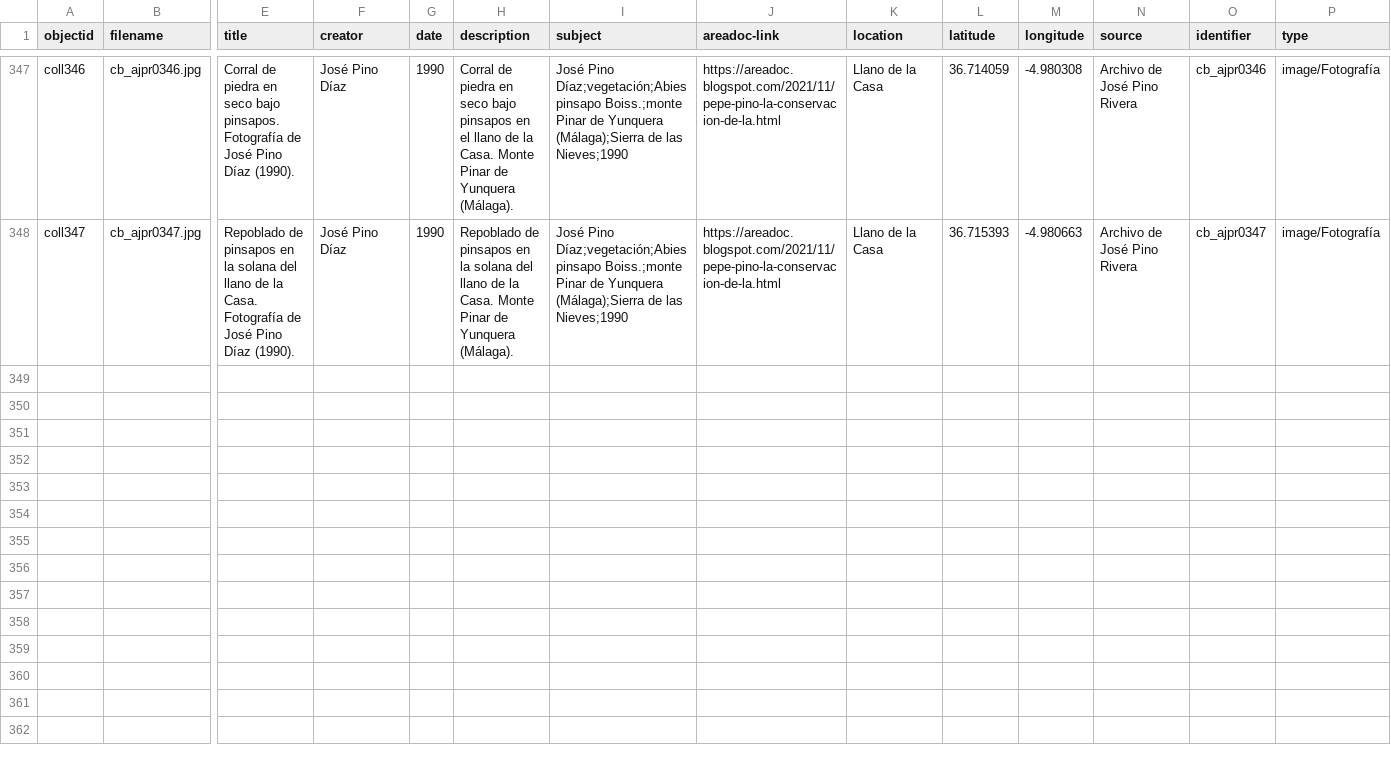
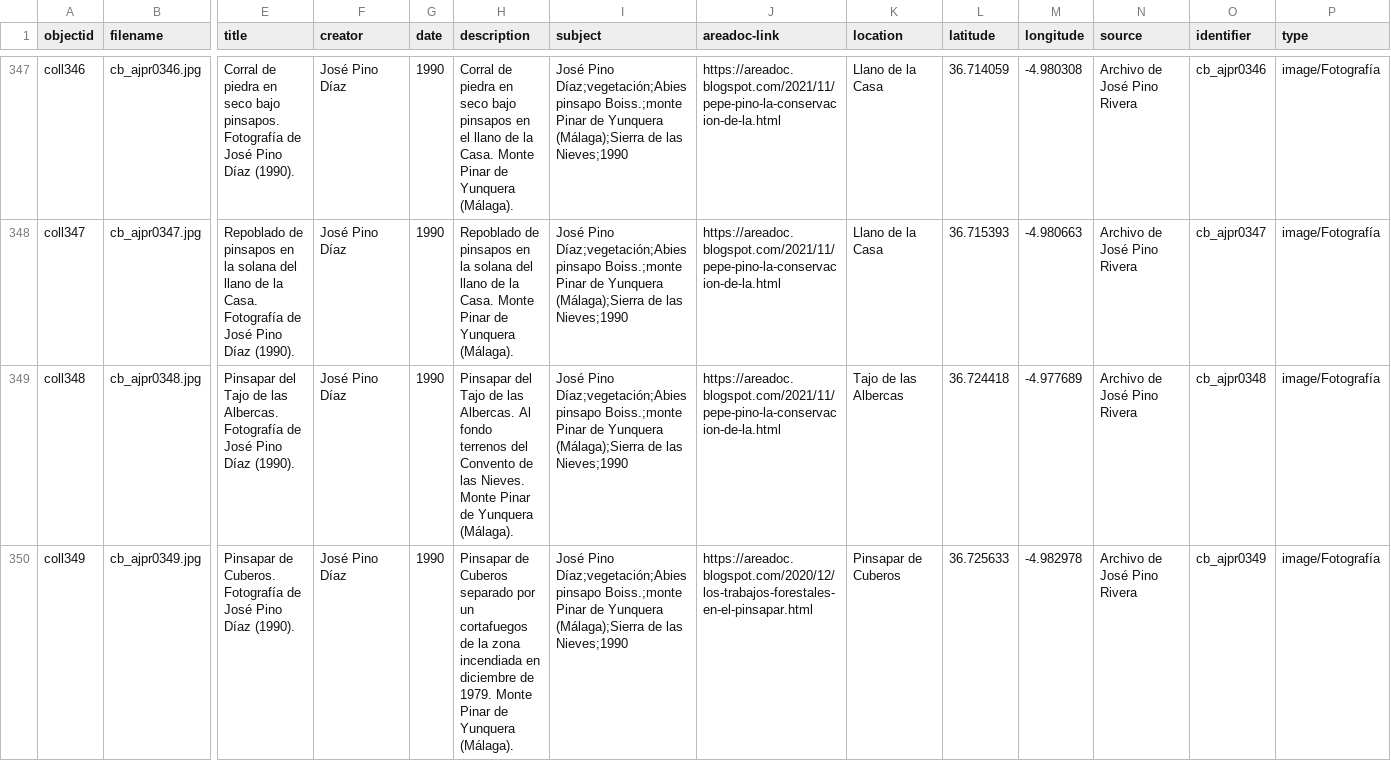
Before and after one commit to jpinod02/archivojosepinorivera, a CSV file: _data/cb_metadata_archivojosepinorivera1.csv, drawn as a sheet; only a part is shown, gaps mark what is left out; rows hold the shown columns only; the diff names each change by its address in the sheet, - before the commit and + after, or states it on an @@ line.

Commit message:
Update cb_metadata_archivojosepinorivera1.csv

```diff
--- a/_data/cb_metadata_archivojosepinorivera1.csv
+++ b/_data/cb_metadata_archivojosepinorivera1.csv
+row 349: coll348 | cb_ajpr0348.jpg | Pinsapar del Tajo de las Albercas. Fotografía de José Pino Díaz (1990). | José Pino Díaz | 1990 | Pinsapar del Tajo de las Albercas. Al fondo terrenos del Convento de las Nieves. Monte Pinar de Yunquera (Málaga). | José Pino Díaz;vegetación;Abies pinsapo Boiss.;monte Pinar de Yunquera (Málaga);Sierra de las Nieves;1990 | https://areadoc.blogspot.com/2021/11/pepe-pino-la-conservacion-de-la.html | Tajo de las Albercas | 36.724418 | -4.977689 | Archivo de José Pino Rivera | cb_ajpr0348 | image/Fotografía
+row 350: coll349 | cb_ajpr0349.jpg | Pinsapar de Cuberos. Fotografía de José Pino Díaz (1990). | José Pino Díaz | 1990 | Pinsapar de Cuberos separado por un cortafuegos de la zona incendiada en diciembre de 1979. Monte Pinar de Yunquera (Málaga). | José Pino Díaz;vegetación;Abies pinsapo Boiss.;monte Pinar de Yunquera (Málaga);Sierra de las Nieves;1990 | https://areadoc.blogspot.com/2020/12/los-trabajos-forestales-en-el-pinsapar.html | Pinsapar de Cuberos | 36.725633 | -4.982978 | Archivo de José Pino Rivera | cb_ajpr0349 | image/Fotografía
```
